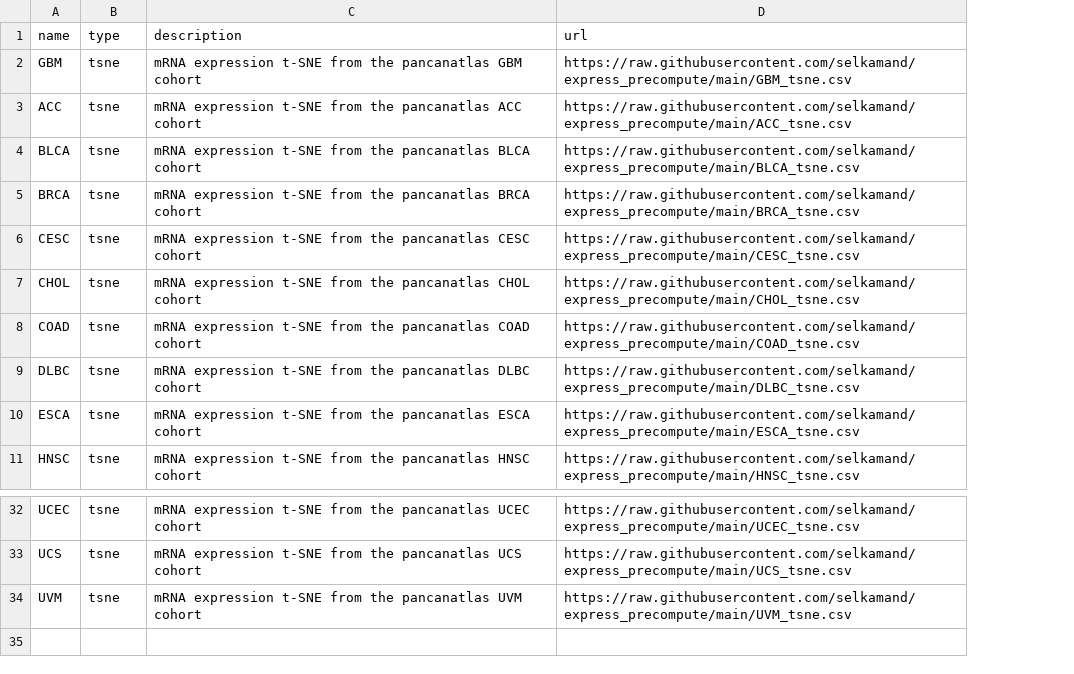
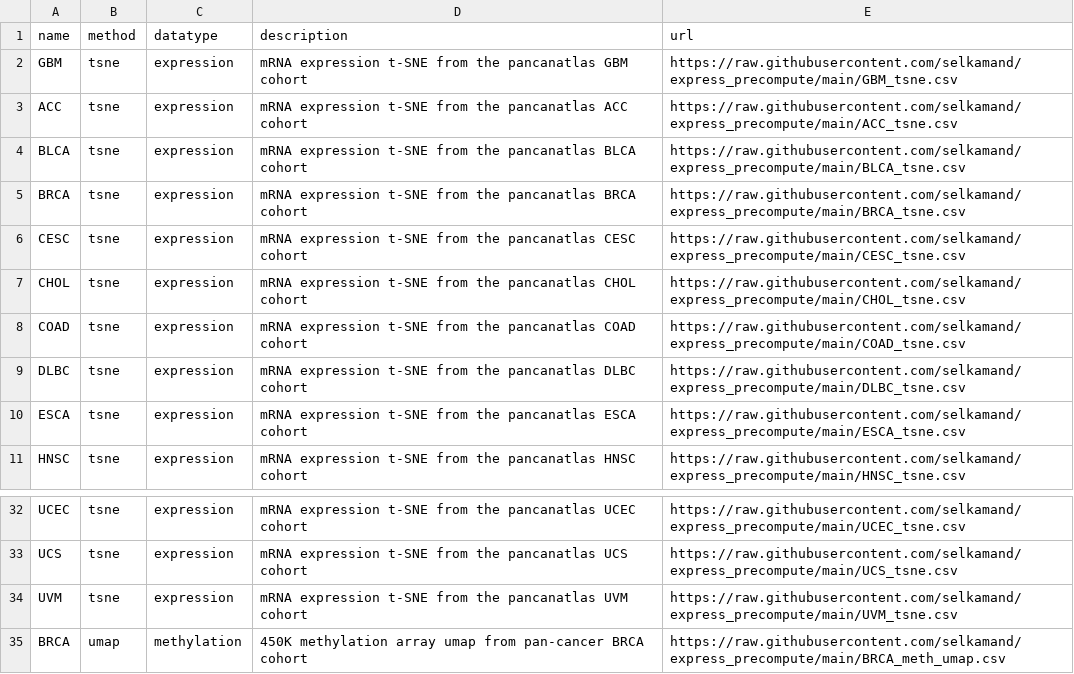
Before and after one commit to selkamand/express, a TSV file: inst/public_tsne_datasets.tsv, drawn as a sheet; only a part is shown, gaps mark what is left out; the diff names each change by its address in the sheet, - before the commit and + after, or states it on an @@ line.

Commit message:
feat!: generalised to work with expression or methylation data

```diff
--- a/inst/public_tsne_datasets.tsv
+++ b/inst/public_tsne_datasets.tsv
+column C (datatype), rows 2-11: all expression; rows 32-34: all expression
-B1: type
+B1: method
+row 35: BRCA | umap | methylation | 450K methylation array umap from pan-cancer BRCA cohort | https://raw.githubusercontent.com/selkamand/express_precompute/main/BRCA_meth_umap.csv
```
Also changed, not shown: 6 other files.
